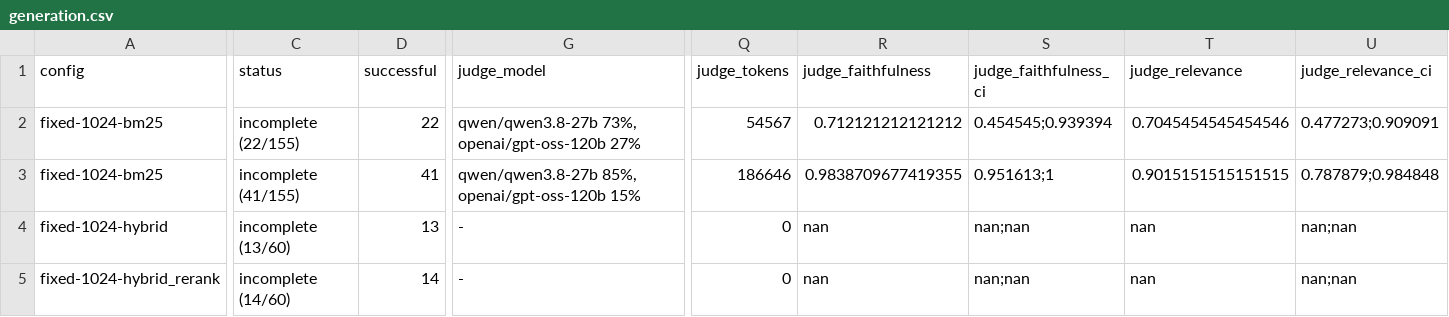
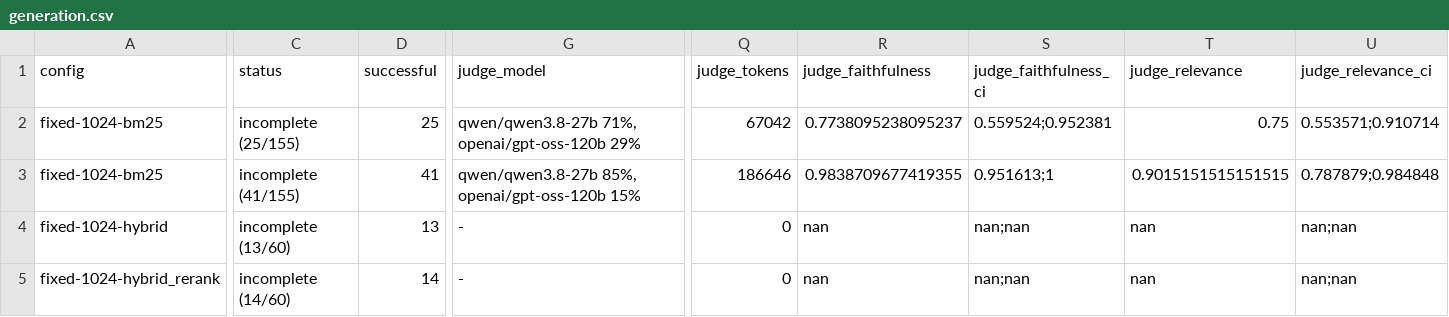
Before and after one commit to srini2k03/rbi-circulars-rag, a CSV file: results/generation.csv, drawn as a sheet; only a part is shown, gaps mark what is left out; the diff names each change by its address in the sheet, - before the commit and + after, or states it on an @@ line.

```diff
--- a/results/generation.csv
+++ b/results/generation.csv
-C2 (status): incomplete (22/155)
+C2 (status): incomplete (25/155)
-D2 (successful): 22
+D2 (successful): 25
-G2 (judge_model): qwen/qwen3.8-27b 73%, openai/gpt-oss-120b 27%
+G2 (judge_model): qwen/qwen3.8-27b 71%, openai/gpt-oss-120b 29%
-Q2 (judge_tokens): 54567
+Q2 (judge_tokens): 67042
-R2 (judge_faithfulness): 0.712121212121212
+R2 (judge_faithfulness): 0.7738095238095237
-S2 (judge_faithfulness_ci): 0.454545;0.939394
+S2 (judge_faithfulness_ci): 0.559524;0.952381
-T2 (judge_relevance): 0.7045454545454546
+T2 (judge_relevance): 0.75
-U2 (judge_relevance_ci): 0.477273;0.909091
+U2 (judge_relevance_ci): 0.553571;0.910714
```
Also changed, not shown: 7 other files.
